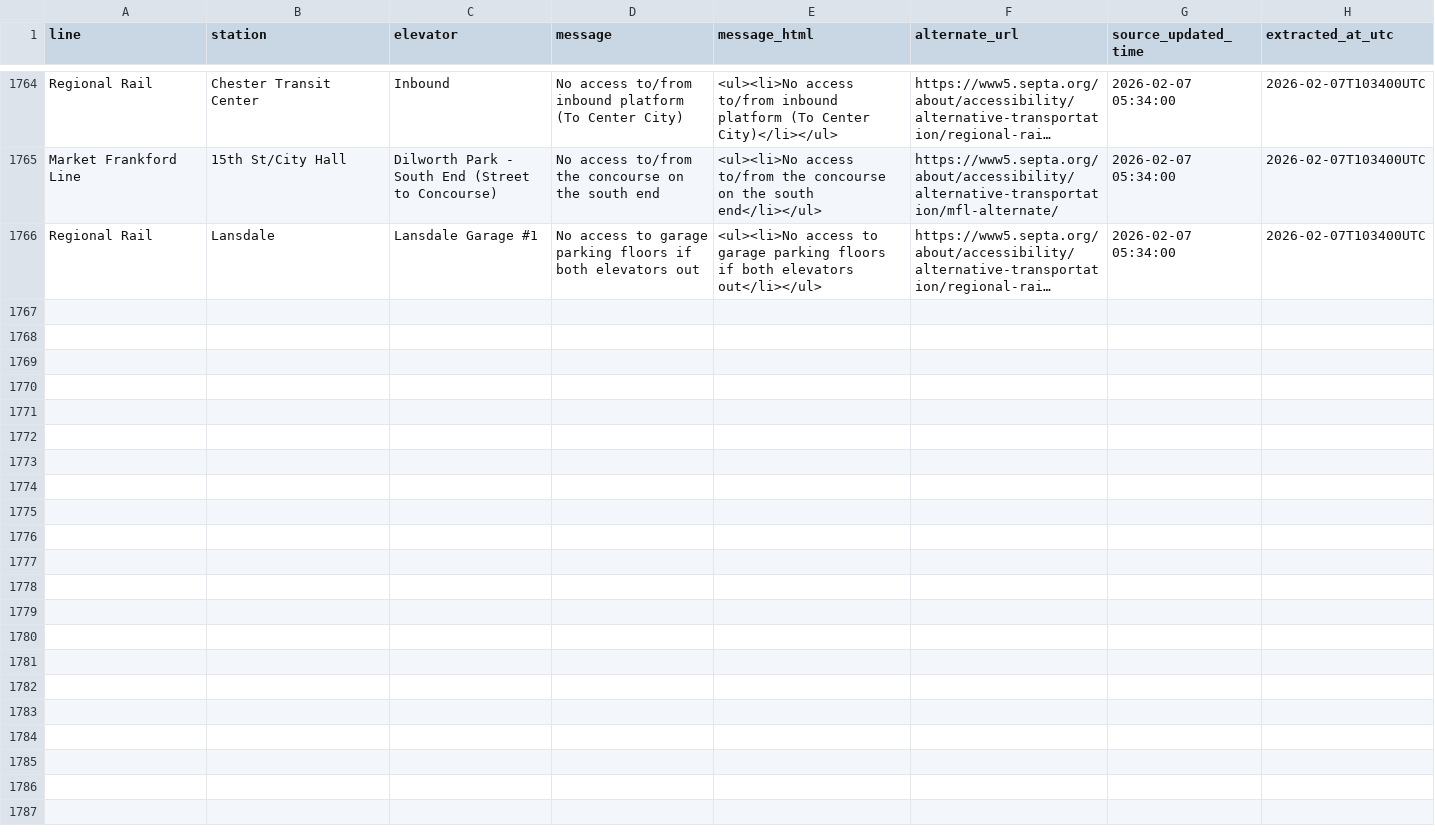
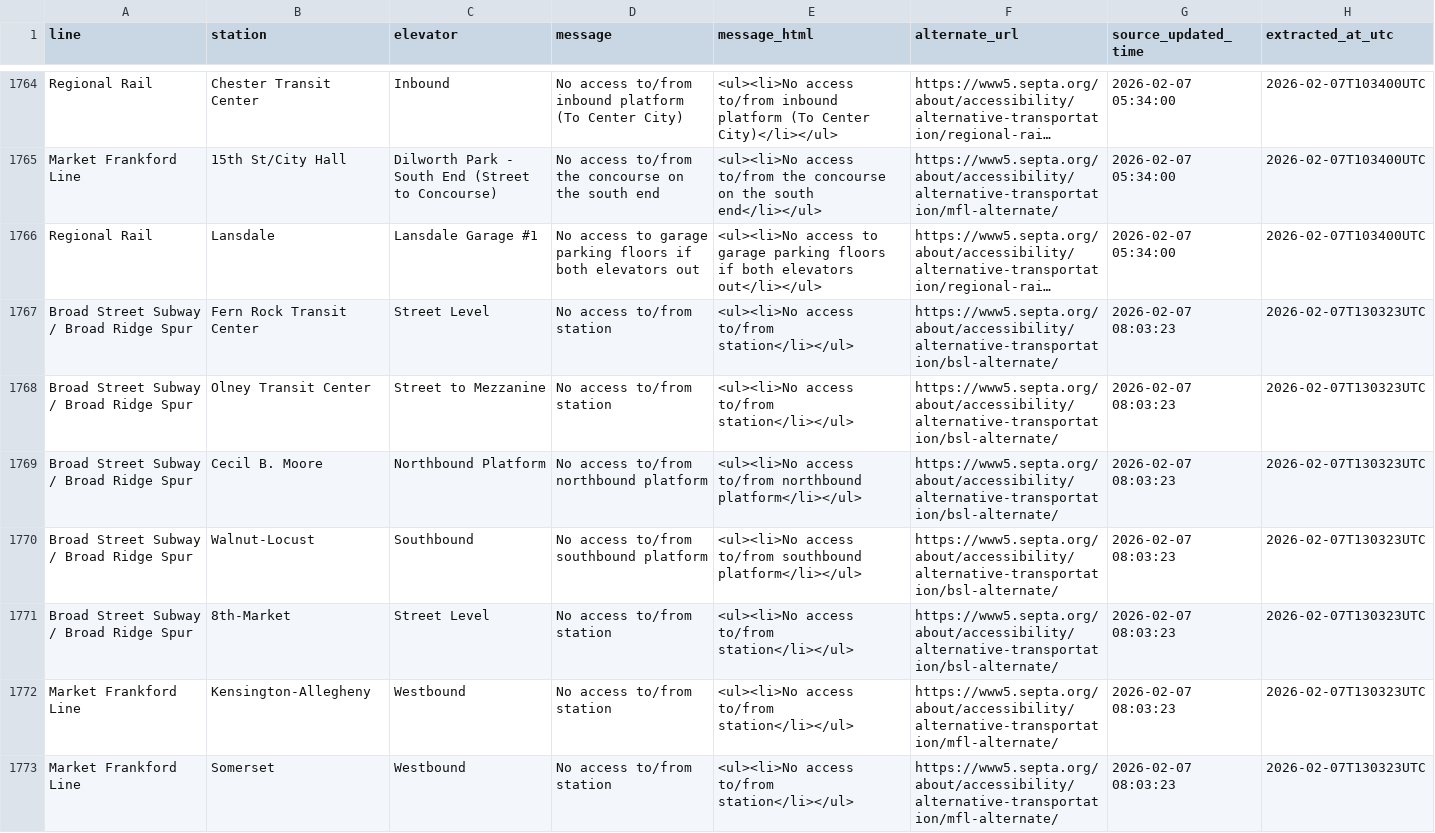
Before and after one commit to anyamemensah/data-archive, a CSV file: data/septa_elevator_outages/septa_elevator_outage_history.csv, drawn as a sheet; only a part is shown, gaps mark what is left out; long unchanged cells end in …; the diff covers the shown part only; the diff names each change by its address in the sheet, - before the commit and + after, or states it on an @@ line.

```diff
--- a/data/septa_elevator_outages/septa_elevator_outage_history.csv
+++ b/data/septa_elevator_outages/septa_elevator_outage_history.csv
+row 1767: Broad Street Subway / Broad Ridge Spur | Fern Rock Transit Center | Street Level | No access to/from station | <ul><li>No access to/from station</li></ul> | https://www5.septa.org/about/accessibility/alternative-transportation/bsl-alternate/ | 2026-02-07 08:03:23 | 2026-02-07T130323UTC
+row 1768: Broad Street Subway / Broad Ridge Spur | Olney Transit Center | Street to Mezzanine | No access to/from station | <ul><li>No access to/from station</li></ul> | https://www5.septa.org/about/accessibility/alternative-transportation/bsl-alternate/ | 2026-02-07 08:03:23 | 2026-02-07T130323UTC
+row 1769: Broad Street Subway / Broad Ridge Spur | Cecil B. Moore | Northbound Platform | No access to/from northbound platform | <ul><li>No access to/from northbound platform</li></ul> | https://www5.septa.org/about/accessibility/alternative-transportation/bsl-alternate/ | 2026-02-07 08:03:23 | 2026-02-07T130323UTC
+row 1770: Broad Street Subway / Broad Ridge Spur | Walnut-Locust | Southbound | No access to/from southbound platform | <ul><li>No access to/from southbound platform</li></ul> | https://www5.septa.org/about/accessibility/alternative-transportation/bsl-alternate/ | 2026-02-07 08:03:23 | 2026-02-07T130323UTC
+row 1771: Broad Street Subway / Broad Ridge Spur | 8th-Market | Street Level | No access to/from station | <ul><li>No access to/from station</li></ul> | https://www5.septa.org/about/accessibility/alternative-transportation/bsl-alternate/ | 2026-02-07 08:03:23 | 2026-02-07T130323UTC
+row 1772: Market Frankford Line | Kensington-Allegheny | Westbound | No access to/from station | <ul><li>No access to/from station</li></ul> | https://www5.septa.org/about/accessibility/alternative-transportation/mfl-alternate/ | 2026-02-07 08:03:23 | 2026-02-07T130323UTC
+row 1773: Market Frankford Line | Somerset | Westbound | No access to/from station | <ul><li>No access to/from station</li></ul> | https://www5.septa.org/about/accessibility/alternative-transportation/mfl-alternate/ | 2026-02-07 08:03:23 | 2026-02-07T130323UTC
```
Also changed, not shown: 7 added rows elsewhere in this file.
